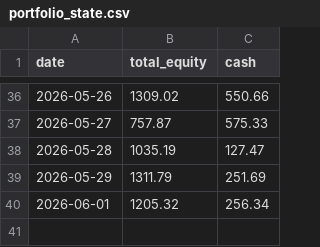
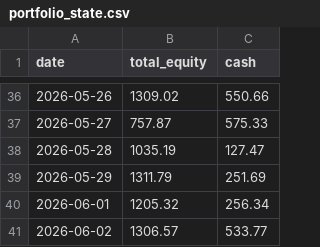
Before and after one commit to phj1120/classicQuant, a CSV file: data/portfolio_state.csv, drawn as a sheet; only a part is shown, gaps mark what is left out; the diff names each change by its address in the sheet, - before the commit and + after, or states it on an @@ line.

```diff
--- a/data/portfolio_state.csv
+++ b/data/portfolio_state.csv
+row 41: 2026-06-02 | 1306.57 | 533.77
```
Also changed, not shown: 10 other files.
